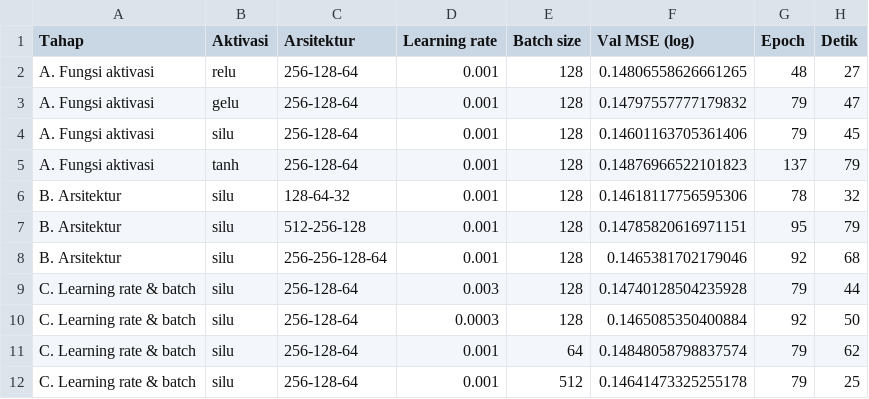
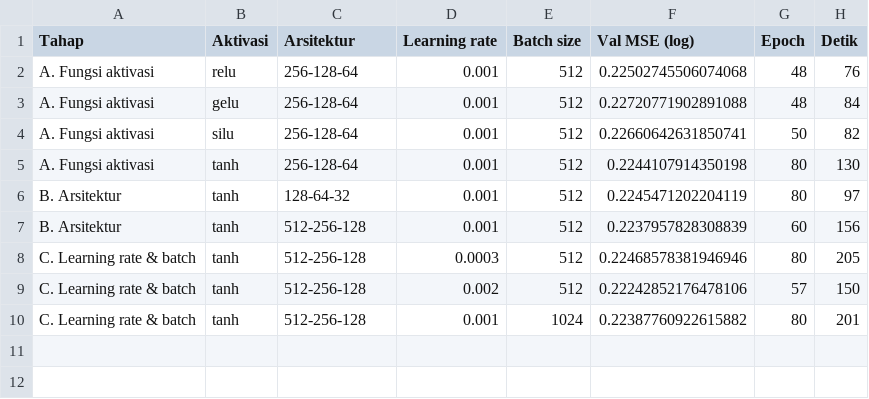
Before and after one commit to adityadoang/Prediksi-titik-panas-karhutla-di-kalimantan, a CSV file: hasil_tuning_jst.csv, drawn as a sheet.

Commit message:
Gabungkan data 2021-2025 + cuaca (pipeline Pasha) dengan perbaikan model

```diff
--- a/hasil_tuning_jst.csv
+++ b/hasil_tuning_jst.csv
@@ -1,12 +1,10 @@
 Tahap,Aktivasi,Arsitektur,Learning rate,Batch size,Val MSE (log),Epoch,Detik
-A. Fungsi aktivasi,relu,256-128-64,0.001,128,0.14806558626661265,48,27
-A. Fungsi aktivasi,gelu,256-128-64,0.001,128,0.14797557777179832,79,47
-A. Fungsi aktivasi,silu,256-128-64,0.001,128,0.14601163705361406,79,45
-A. Fungsi aktivasi,tanh,256-128-64,0.001,128,0.14876966522101823,137,79
-B. Arsitektur,silu,128-64-32,0.001,128,0.14618117756595306,78,32
-B. Arsitektur,silu,512-256-128,0.001,128,0.14785820616971151,95,79
-B. Arsitektur,silu,256-256-128-64,0.001,128,0.1465381702179046,92,68
-C. Learning rate & batch,silu,256-128-64,0.003,128,0.14740128504235928,79,44
-C. Learning rate & batch,silu,256-128-64,0.0003,128,0.1465085350400884,92,50
-C. Learning rate & batch,silu,256-128-64,0.001,64,0.14848058798837574,79,62
-C. Learning rate & batch,silu,256-128-64,0.001,512,0.14641473325255178,79,25
+A. Fungsi aktivasi,relu,256-128-64,0.001,512,0.22502745506074068,48,76
+A. Fungsi aktivasi,gelu,256-128-64,0.001,512,0.22720771902891088,48,84
+A. Fungsi aktivasi,silu,256-128-64,0.001,512,0.22660642631850741,50,82
+A. Fungsi aktivasi,tanh,256-128-64,0.001,512,0.2244107914350198,80,130
+B. Arsitektur,tanh,128-64-32,0.001,512,0.2245471202204119,80,97
+B. Arsitektur,tanh,512-256-128,0.001,512,0.2237957828308839,60,156
+C. Learning rate & batch,tanh,512-256-128,0.0003,512,0.22468578381946946,80,205
+C. Learning rate & batch,tanh,512-256-128,0.002,512,0.22242852176478106,57,150
+C. Learning rate & batch,tanh,512-256-128,0.001,1024,0.22387760922615882,80,201
```
Also changed, not shown: hasil_ablasi_jst.csv, 16 other files.
